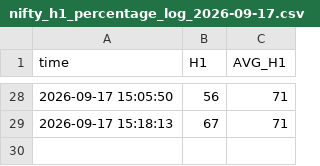
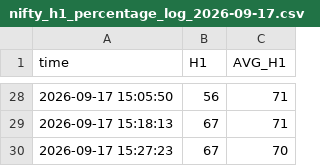
Before and after one commit to bigdatainterview18-cmyk/nifty50, a CSV file: docs/H1_avg/nifty_h1_percentage_log_2026-09-17.csv, drawn as a sheet; only a part is shown, gaps mark what is left out; the diff names each change by its address in the sheet, - before the commit and + after, or states it on an @@ line.

```diff
--- a/docs/H1_avg/nifty_h1_percentage_log_2026-09-17.csv
+++ b/docs/H1_avg/nifty_h1_percentage_log_2026-09-17.csv
+row 30: 2026-09-17 15:27:23 | 67 | 70
```
Also changed, not shown: 1 other file.
